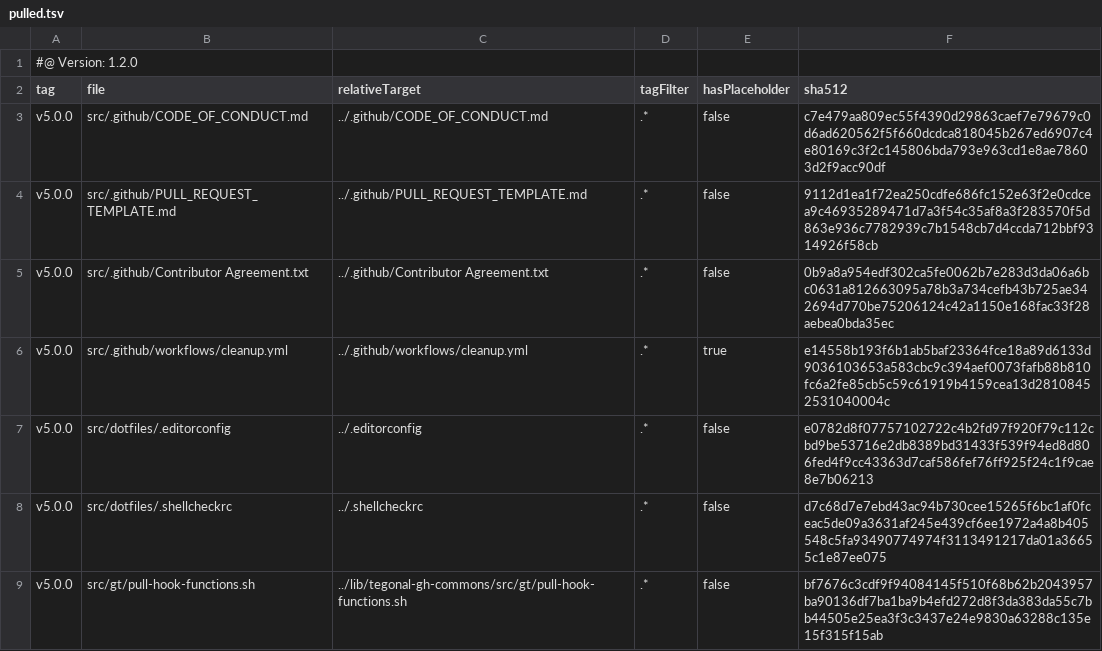
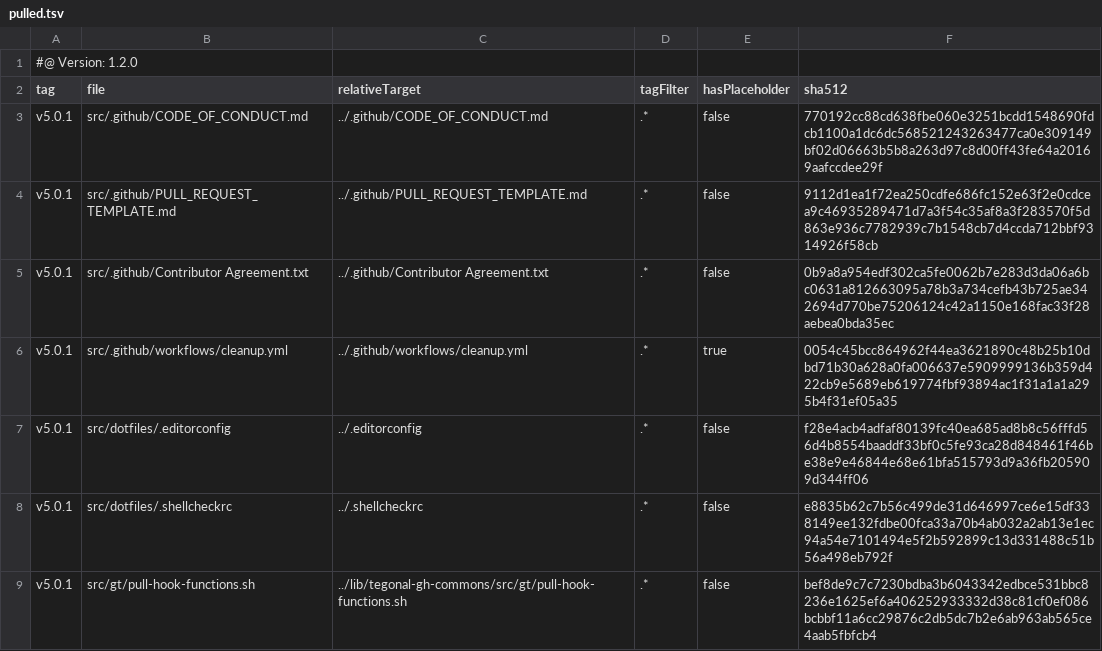
Before and after one commit to tegonal-bot-org/tegonal-bot, a TSV file: .gt/remotes/tegonal-gh-commons/pulled.tsv, drawn as a sheet.

Commit message:
update files of remote tegonal-gh-commons to version v5.0.1 via gt

```diff
--- a/.gt/remotes/tegonal-gh-commons/pulled.tsv
+++ b/.gt/remotes/tegonal-gh-commons/pulled.tsv
@@ -2,8 +2,8 @@
 tag	file	relativeTarget	tagFilter	hasPlaceholder	sha512
-v5.0.0	src/.github/CODE_OF_CONDUCT.md	../.github/CODE_OF_CONDUCT.md	.*	false	c7e479aa809ec55f4390d29863caef7e79679c0d6ad620562f5f660dcdca818045b267ed6907c4e80169c3f2c145806bda793e963cd1e8ae78603d2f9acc90df
-v5.0.0	src/.github/PULL_REQUEST_TEMPLATE.md	../.github/PULL_REQUEST_TEMPLATE.md	.*	false	9112d1ea1f72ea250cdfe686fc152e63f2e0cdcea9c46935289471d7a3f54c35af8a3f283570f5d863e936c7782939c7b1548cb7d4ccda712bbf9314926f58cb
-v5.0.0	src/.github/Contributor Agreement.txt	../.github/Contributor Agreement.txt	.*	false	0b9a8a954edf302ca5fe0062b7e283d3da06a6bc0631a812663095a78b3a734cefb43b725ae342694d770be75206124c42a1150e168fac33f28aebea0bda35ec
-v5.0.0	src/.github/workflows/cleanup.yml	../.github/workflows/cleanup.yml	.*	true	e14558b193f6b1ab5baf23364fce18a89d6133d9036103653a583cbc9c394aef0073fafb88b810fc6a2fe85cb5c59c61919b4159cea13d28108452531040004c
-v5.0.0	src/dotfiles/.editorconfig	../.editorconfig	.*	false	e0782d8f07757102722c4b2fd97f920f79c112cbd9be53716e2db8389bd31433f539f94ed8d806fed4f9cc43363d7caf586fef76ff925f24c1f9cae8e7b06213
-v5.0.0	src/dotfiles/.shellcheckrc	../.shellcheckrc	.*	false	d7c68d7e7ebd43ac94b730cee15265f6bc1af0fceac5de09a3631af245e439cf6ee1972a4a8b405548c5fa93490774974f3113491217da01a36655c1e87ee075
-v5.0.0	src/gt/pull-hook-functions.sh	../lib/tegonal-gh-commons/src/gt/pull-hook-functions.sh	.*	false	bf7676c3cdf9f94084145f510f68b62b2043957ba90136df7ba1ba9b4efd272d8f3da383da55c7bb44505e25ea3f3c3437e24e9830a63288c135e15f315f15ab
+v5.0.1	src/.github/CODE_OF_CONDUCT.md	../.github/CODE_OF_CONDUCT.md	.*	false	770192cc88cd638fbe060e3251bcdd1548690fdcb1100a1dc6dc568521243263477ca0e309149bf02d06663b5b8a263d97c8d00ff43fe64a20169aafccdee29f
+v5.0.1	src/.github/PULL_REQUEST_TEMPLATE.md	../.github/PULL_REQUEST_TEMPLATE.md	.*	false	9112d1ea1f72ea250cdfe686fc152e63f2e0cdcea9c46935289471d7a3f54c35af8a3f283570f5d863e936c7782939c7b1548cb7d4ccda712bbf9314926f58cb
+v5.0.1	src/.github/Contributor Agreement.txt	../.github/Contributor Agreement.txt	.*	false	0b9a8a954edf302ca5fe0062b7e283d3da06a6bc0631a812663095a78b3a734cefb43b725ae342694d770be75206124c42a1150e168fac33f28aebea0bda35ec
+v5.0.1	src/.github/workflows/cleanup.yml	../.github/workflows/cleanup.yml	.*	true	0054c45bcc864962f44ea3621890c48b25b10dbd71b30a628a0fa006637e5909999136b359d422cb9e5689eb619774fbf93894ac1f31a1a1a295b4f31ef05a35
+v5.0.1	src/dotfiles/.editorconfig	../.editorconfig	.*	false	f28e4acb4adfaf80139fc40ea685ad8b8c56fffd56d4b8554baaddf33bf0c5fe93ca28d848461f46be38e9e46844e68e61bfa515793d9a36fb205909d344ff06
+v5.0.1	src/dotfiles/.shellcheckrc	../.shellcheckrc	.*	false	e8835b62c7b56c499de31d646997ce6e15df338149ee132fdbe00fca33a70b4ab032a2ab13e1ec94a54e7101494e5f2b592899c13d331488c51b56a498eb792f
+v5.0.1	src/gt/pull-hook-functions.sh	../lib/tegonal-gh-commons/src/gt/pull-hook-functions.sh	.*	false	bef8de9c7c7230bdba3b6043342edbce531bbc8236e1625ef6a406252933332d38c81cf0ef086bcbbf11a6cc29876c2db5dc7b2e6ab963ab565ce4aab5fbfcb4
```
Also changed, not shown: 5 other files.
